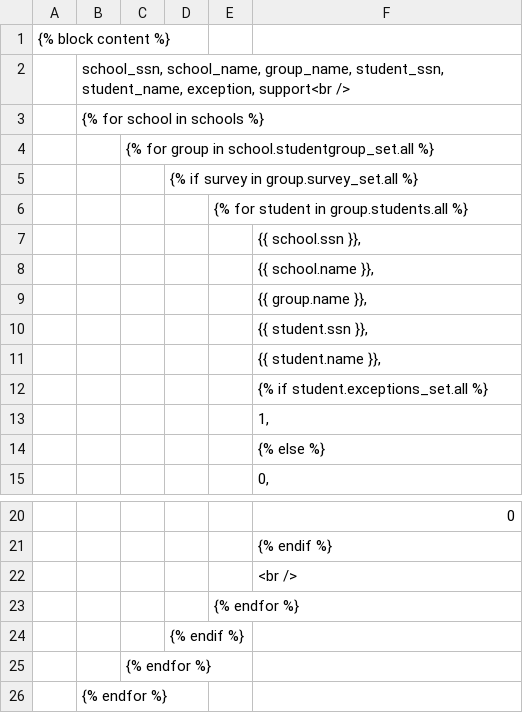
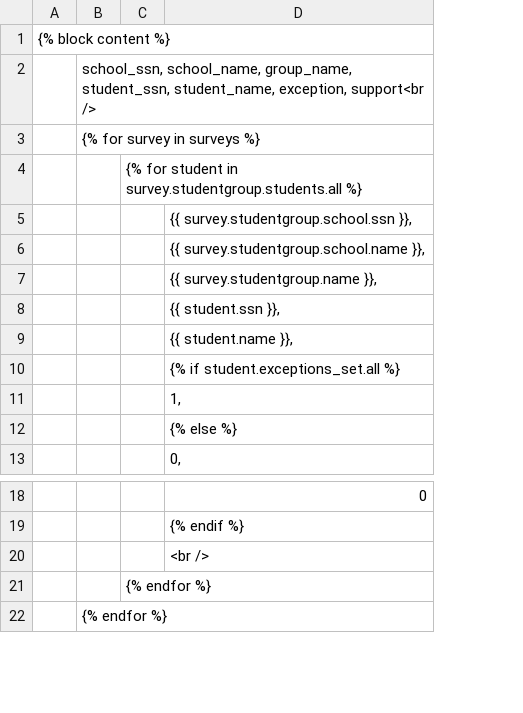
Before and after one commit to davehenton/skolagatt, a CSV file: schools/templates/common/studentgroup_admin_list.csv, drawn as a sheet; only a part is shown, gaps mark what is left out; removed rows and columns are numbered as before the commit, all else as after; the diff names each change by its address in the sheet, - before the commit and + after, or states it on an @@ line.

Commit message:
removing multiples of survey, query by title

```diff
--- a/schools/templates/common/studentgroup_admin_list.csv
+++ b/schools/templates/common/studentgroup_admin_list.csv
-column D, empty
-column E, empty
-B3: {% for school in schools %}
+B3: {% for survey in surveys %}
-C4: {% for group in school.studentgroup_set.all %}
+C4: {% for student in survey.studentgroup.students.all %}
-row 5:  |  |  | {% if survey in group.survey_set.all %}
-row 6:  |  |  |  | {% for student in group.students.all %}
-D5: {{ school.ssn }},
+D5: {{ survey.studentgroup.school.ssn }},
-D6: {{ school.name }},
+D6: {{ survey.studentgroup.school.name }},
-D7: {{ group.name }},
+D7: {{ survey.studentgroup.name }},
-row 23:  |  |  |  | {% endfor %}
-row 24:  |  |  | {% endif %}
```
Also changed, not shown: 4 other files.
